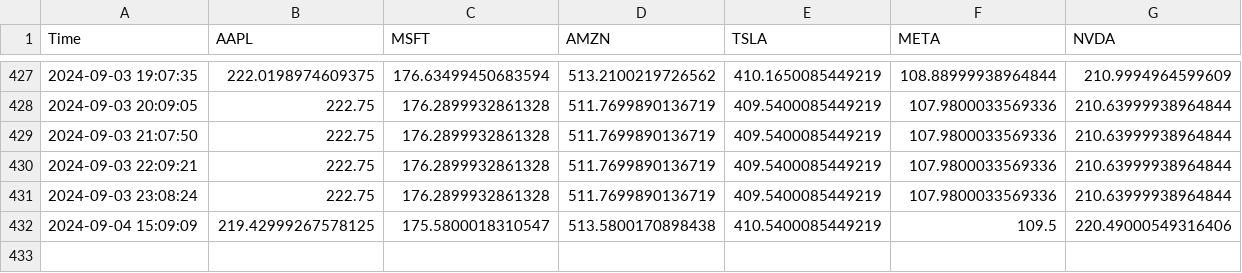
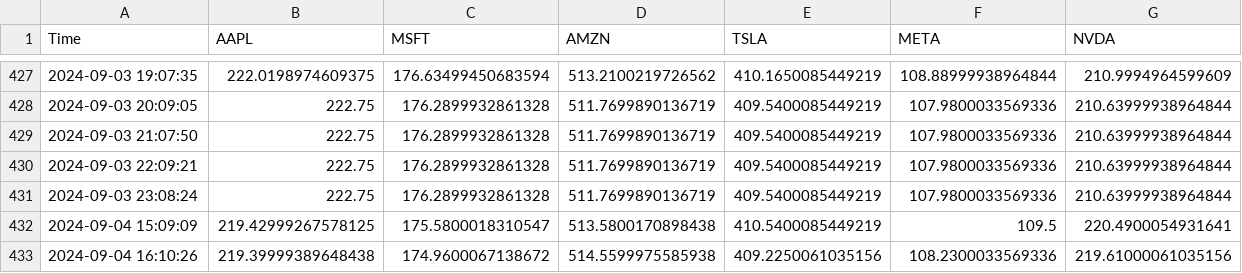
Before and after one commit to bendarodes/stockX-data-scraper, a CSV file: stock_prices.csv, drawn as a sheet; only a part is shown, gaps mark what is left out.

```diff
--- a/stock_prices.csv
+++ b/stock_prices.csv
@@ -431,2 +431,3 @@ Time;AAPL;MSFT;AMZN;TSLA;META;NVDA
 2024-09-03 23:08:24;222.75;176.2899932861328;511.7699890136719;409.5400085449219;107.9800033569336;210.63999938964844
-2024-09-04 15:09:09;219.42999267578125;175.5800018310547;513.5800170898438;410.5400085449219;109.5;220.49000549316406
+2024-09-04 15:09:09;219.42999267578125;175.5800018310547;513.5800170898438;410.5400085449219;109.5;220.4900054931641
+2024-09-04 16:10:26;219.39999389648438;174.9600067138672;514.5599975585938;409.2250061035156;108.2300033569336;219.61000061035156
```
Also changed, not shown: 1 other file.
